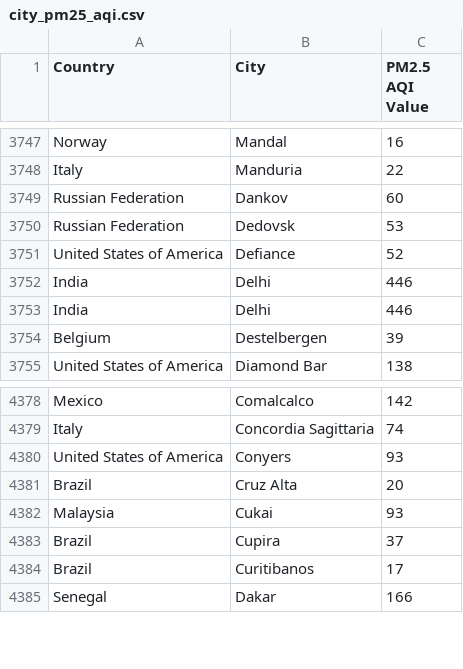
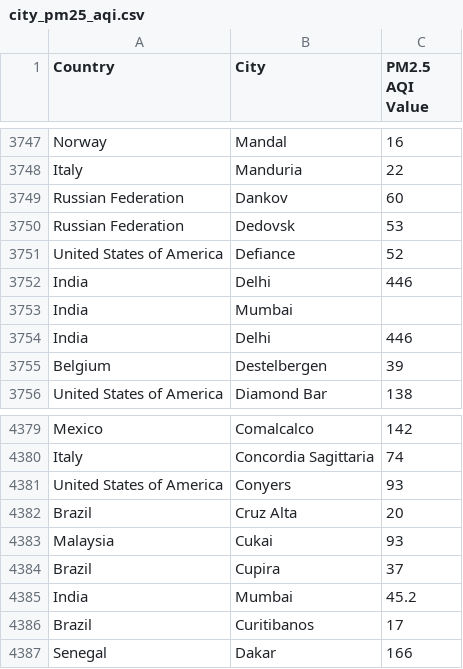
Before and after one commit to dhwanikayare/photoaging1, a CSV file: backend/app/data/city_pm25_aqi.csv, drawn as a sheet; only a part is shown, gaps mark what is left out; the diff names each change by its address in the sheet, - before the commit and + after, or states it on an @@ line.

Commit message:
Add PM2.5 AQI data for Mumbai
Added PM2.5 AQI data for Mumbai.

```diff
--- a/backend/app/data/city_pm25_aqi.csv
+++ b/backend/app/data/city_pm25_aqi.csv
+row 3753: India | Mumbai
+row 4385: India | Mumbai | 45.2
```
